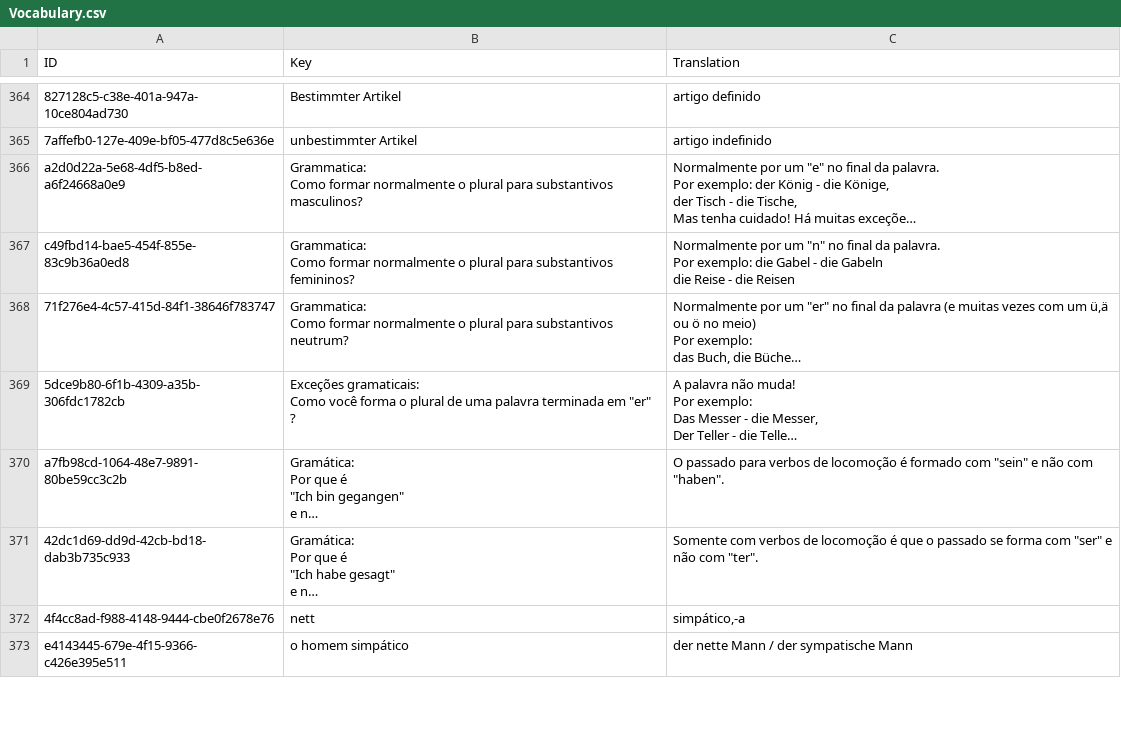
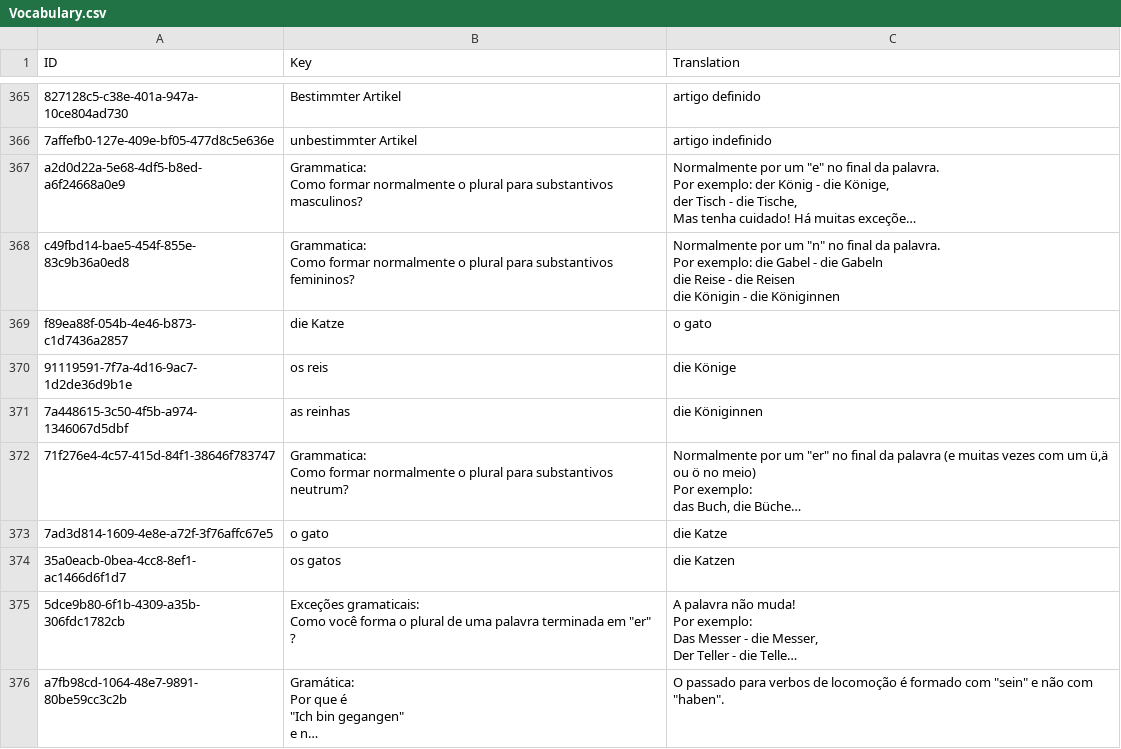
Before and after one commit to Tommmi/BrainDownload, a CSV file: Brain/Brain/Vocabulary.csv, drawn as a sheet; only a part is shown, gaps mark what is left out; the shorter side is filled out with more unchanged rows; long unchanged cells end in …; addresses are those after the commit; ↵ is a line break in a cell; the diff covers the shown part only; the diff names each change by its address in the sheet, - before the commit and + after, or states it on an @@ line.

```diff
--- a/Brain/Brain/Vocabulary.csv
+++ b/Brain/Brain/Vocabulary.csv
-C368 (Translation): …die Reisen
+C368 (Translation): …die Reisen ↵ die Königin - die Königinnen
+row 369: f89ea88f-054b-4e46-b873-c1d7436a2857 | die Katze | o gato
+row 370: 91119591-7f7a-4d16-9ac7-1d2de36d9b1e | os reis | die Könige
+row 371: 7a448615-3c50-4f5b-a974-1346067d5dbf | as reinhas | die Königinnen
+row 373: 7ad3d814-1609-4e8e-a72f-3f76affc67e5 | o gato | die Katze
+row 374: 35a0eacb-0bea-4cc8-8ef1-ac1466d6f1d7 | os gatos | die Katzen
```
Also changed, not shown: 11 added rows, 1 removed row and 6 edited cells elsewhere in this file, Brain/Brain/VocabularyDE4BR.csv.
